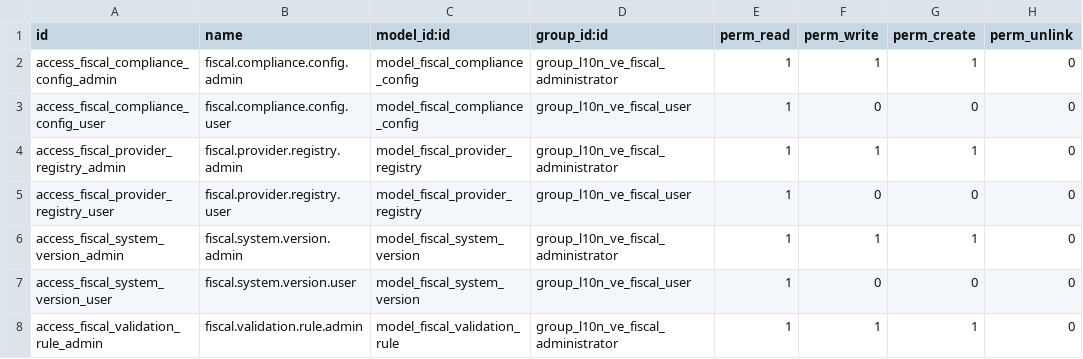
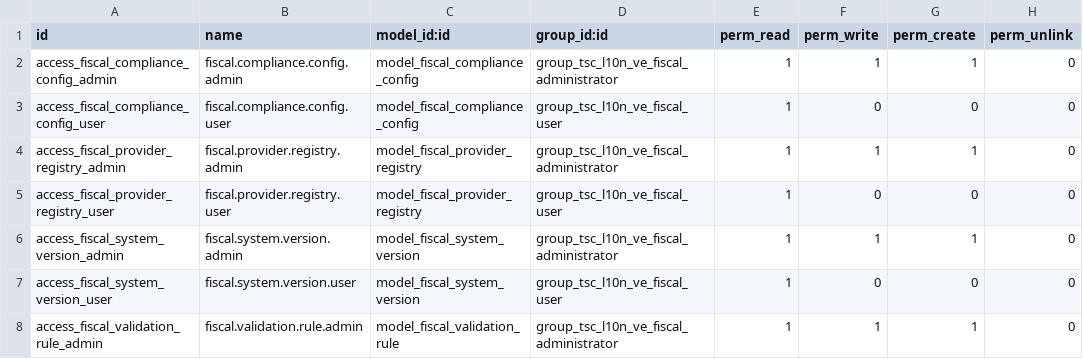
Before and after one commit to technestudio/technerp, a CSV file: tsc_l10n_ve_fiscal_compliance/security/ir.model.access.csv, drawn as a sheet.

```diff
--- a/tsc_l10n_ve_fiscal_compliance/security/ir.model.access.csv
+++ b/tsc_l10n_ve_fiscal_compliance/security/ir.model.access.csv
@@ -1,8 +1,8 @@
 id,name,model_id:id,group_id:id,perm_read,perm_write,perm_create,perm_unlink
-access_fiscal_compliance_config_admin,fiscal.compliance.config.admin,model_fiscal_compliance_config,group_l10n_ve_fiscal_administrator,1,1,1,0
-access_fiscal_compliance_config_user,fiscal.compliance.config.user,model_fiscal_compliance_config,group_l10n_ve_fiscal_user,1,0,0,0
-access_fiscal_provider_registry_admin,fiscal.provider.registry.admin,model_fiscal_provider_registry,group_l10n_ve_fiscal_administrator,1,1,1,0
-access_fiscal_provider_registry_user,fiscal.provider.registry.user,model_fiscal_provider_registry,group_l10n_ve_fiscal_user,1,0,0,0
-access_fiscal_system_version_admin,fiscal.system.version.admin,model_fiscal_system_version,group_l10n_ve_fiscal_administrator,1,1,1,0
-access_fiscal_system_version_user,fiscal.system.version.user,model_fiscal_system_version,group_l10n_ve_fiscal_user,1,0,0,0
-access_fiscal_validation_rule_admin,fiscal.validation.rule.admin,model_fiscal_validation_rule,group_l10n_ve_fiscal_administrator,1,1,1,0
+access_fiscal_compliance_config_admin,fiscal.compliance.config.admin,model_fiscal_compliance_config,group_tsc_l10n_ve_fiscal_administrator,1,1,1,0
+access_fiscal_compliance_config_user,fiscal.compliance.config.user,model_fiscal_compliance_config,group_tsc_l10n_ve_fiscal_user,1,0,0,0
+access_fiscal_provider_registry_admin,fiscal.provider.registry.admin,model_fiscal_provider_registry,group_tsc_l10n_ve_fiscal_administrator,1,1,1,0
+access_fiscal_provider_registry_user,fiscal.provider.registry.user,model_fiscal_provider_registry,group_tsc_l10n_ve_fiscal_user,1,0,0,0
+access_fiscal_system_version_admin,fiscal.system.version.admin,model_fiscal_system_version,group_tsc_l10n_ve_fiscal_administrator,1,1,1,0
+access_fiscal_system_version_user,fiscal.system.version.user,model_fiscal_system_version,group_tsc_l10n_ve_fiscal_user,1,0,0,0
+access_fiscal_validation_rule_admin,fiscal.validation.rule.admin,model_fiscal_validation_rule,group_tsc_l10n_ve_fiscal_administrator,1,1,1,0
```
Also changed, not shown: tsc_l10n_ve_fiscal_audit/security/ir.model.access.csv, tsc_l10n_ve_fiscal_documents/security/ir.model.access.csv, 5 other files.
